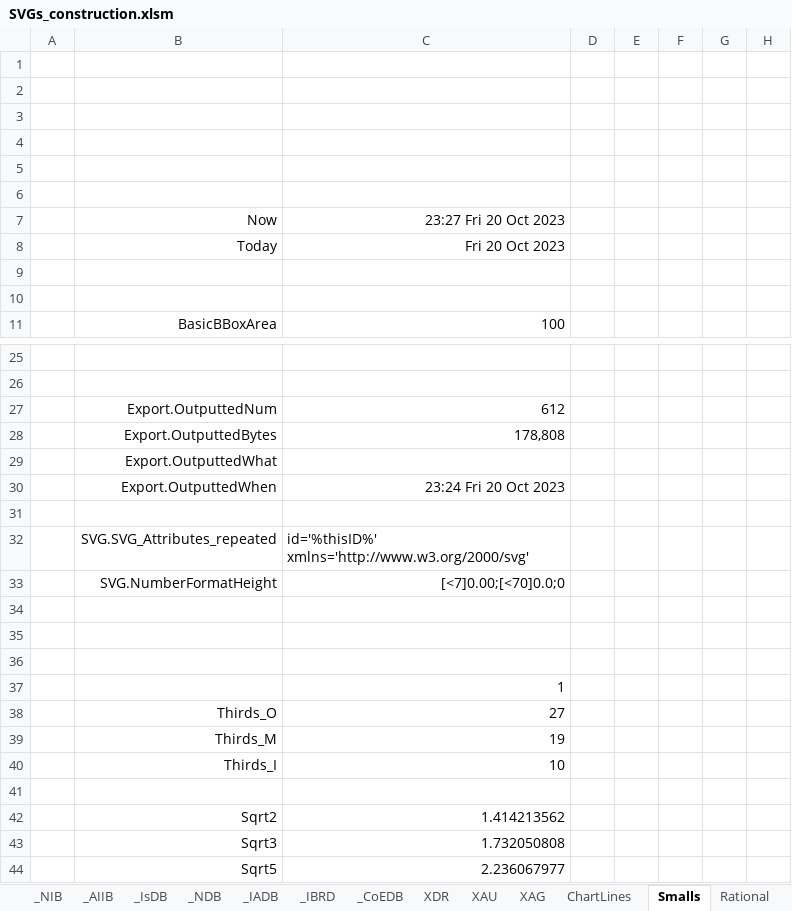
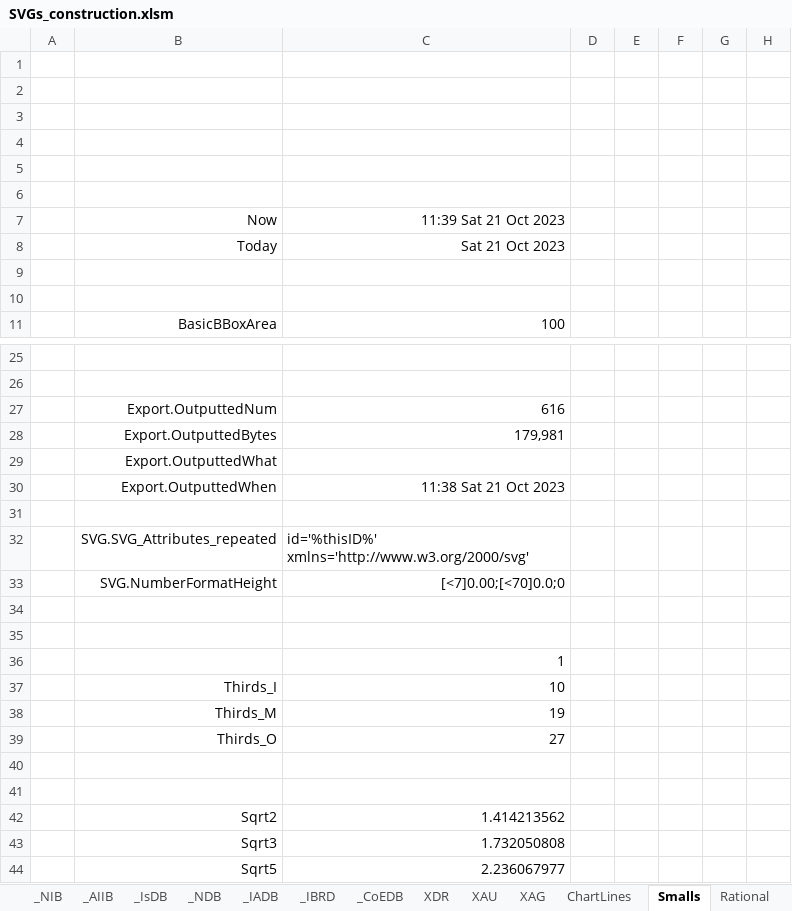
Before and after one commit to jdaw1/chart_markers, an Excel workbook: Construction/SVGs_construction.xlsm, sheet Smalls, drawn as a sheet; only a part is shown, gaps mark what is left out; values as stored, in another font and other column widths than the file's, no borders; charts and pictures not drawn; the diff names each change by its address in the sheet, - before the commit and + after, or states it on an @@ line.

```diff
--- a/Construction/SVGs_construction.xlsm (sheet Smalls)
+++ b/Construction/SVGs_construction.xlsm (sheet Smalls)
-C7: 23:27 Fri 20 Oct 2023
+C7: 11:39 Sat 21 Oct 2023
-C8: Fri 20 Oct 2023
+C8: Sat 21 Oct 2023
-C27: 612
+C27: 616
-C28: 178,808
+C28: 179,981
-C30: 23:24 Fri 20 Oct 2023
+C30: 11:38 Sat 21 Oct 2023
-C36: (empty)
+C36: 1
-B37: (empty)
+B37: Thirds_I
-C37: 1
+C37: 10
-B38: Thirds_O
+B38: Thirds_M
-C38: 27
+C38: 19
-B39: Thirds_M
+B39: Thirds_O
-C39: 19
+C39: 27
-B40: Thirds_I
+B40: (empty)
-C40: 10
+C40: (empty)
```
Also changed, not shown: sheet ChartLines, sheet Simples, sheet Circles, formulas that keep their value, charts or pictures, 59 other files.
